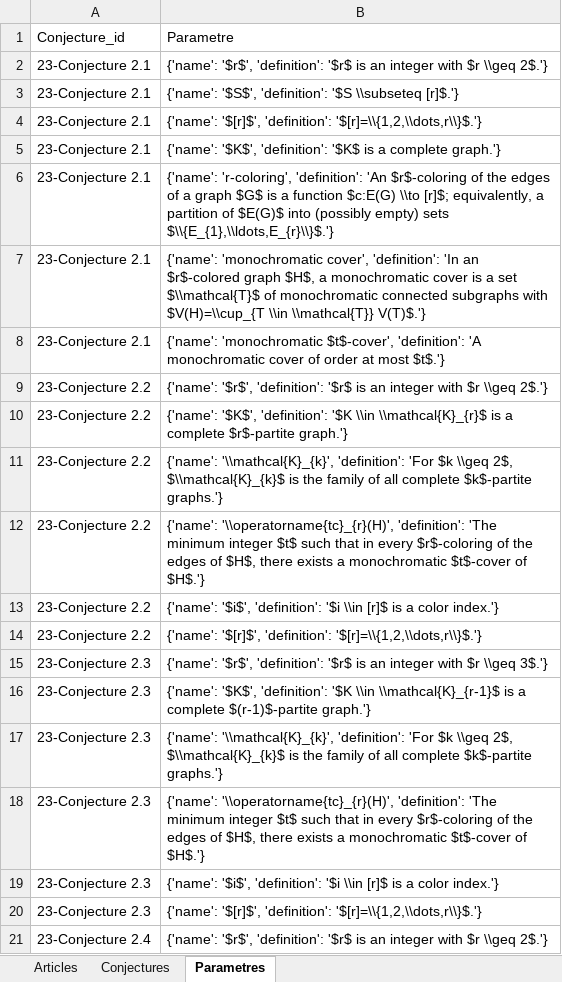
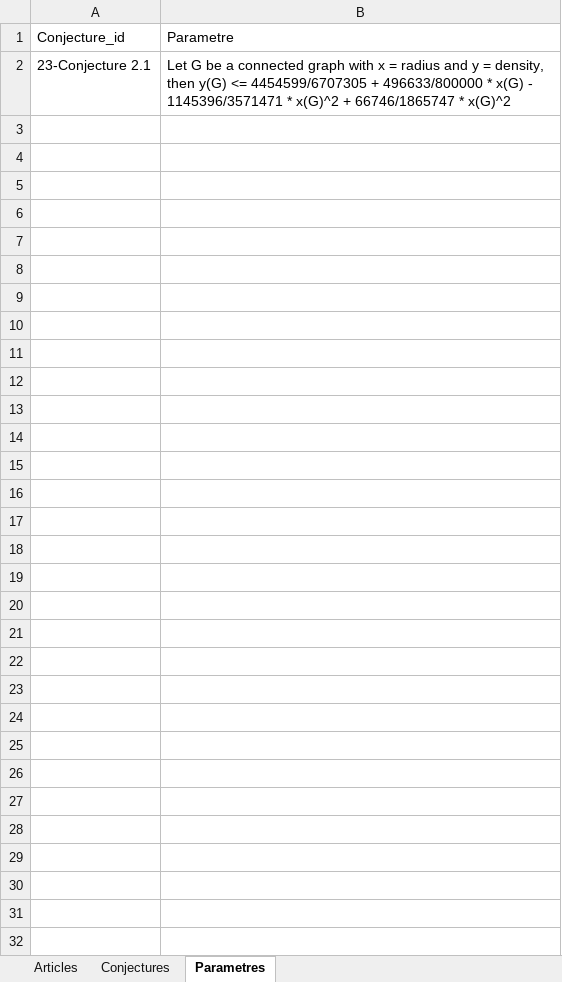
Before and after one commit to saami783/Memoire-M2, an Excel workbook: articles.xlsx, sheet Parametres, drawn as a sheet; only a part is shown; values as stored, in another font and other column widths than the file's, no borders; removed rows and columns are numbered as before the commit, all else as after; the diff covers the shown part only; the diff names each change by its address in the sheet, - before the commit and + after, or states it on an @@ line.

```diff
--- a/articles.xlsx (sheet Parametres)
+++ b/articles.xlsx (sheet Parametres)
-row 2: 23-Conjecture 2.1 | {'name': '$r$', 'definition': '$r$ is an integer with $r \\geq 2$.'}
-row 3: 23-Conjecture 2.1 | {'name': '$S$', 'definition': '$S \\subseteq [r]$.'}
-row 4: 23-Conjecture 2.1 | {'name': '$[r]$', 'definition': '$[r]=\\{1,2,\\dots,r\\}$.'}
-row 5: 23-Conjecture 2.1 | {'name': '$K$', 'definition': '$K$ is a complete graph.'}
-B2: {'name': 'r-coloring', 'definition': 'An $r$-coloring of the edges of a graph $G$ is a function $c:E(G) \\to [r]$; equivalently, a partition of $E(G)$ into (possibly empty) sets $\\{E_{1},\\ldots,E_{r}\\}$.'}
+B2: Let G be a connected graph with x = radius and y = density, then y(G) <= 4454599/6707305 + 496633/800000 * x(G) - 1145396/3571471 * x(G)^2 + 66746/1865747 * x(G)^2
-row 7: 23-Conjecture 2.1 | {'name': 'monochromatic cover', 'definition': 'In an $r$-colored graph $H$, a monochromatic cover is a set $\\mathcal{T}$ of monochromatic connected subgraphs with $V(H)=\\cup_{T \\in \\mathcal{T}} V(T)$.'}
-row 8: 23-Conjecture 2.1 | {'name': 'monochromatic $t$-cover', 'definition': 'A monochromatic cover of order at most $t$.'}
-row 9: 23-Conjecture 2.2 | {'name': '$r$', 'definition': '$r$ is an integer with $r \\geq 2$.'}
-row 10: 23-Conjecture 2.2 | {'name': '$K$', 'definition': '$K \\in \\mathcal{K}_{r}$ is a complete $r$-partite graph.'}
-row 11: 23-Conjecture 2.2 | {'name': '\\mathcal{K}_{k}', 'definition': 'For $k \\geq 2$, $\\mathcal{K}_{k}$ is the family of all complete $k$-partite graphs.'}
-row 12: 23-Conjecture 2.2 | {'name': '\\operatorname{tc}_{r}(H)', 'definition': 'The minimum integer $t$ such that in every $r$-coloring of the edges of $H$, there exists a monochromatic $t$-cover of $H$.'}
-row 13: 23-Conjecture 2.2 | {'name': '$i$', 'definition': '$i \\in [r]$ is a color index.'}
-row 14: 23-Conjecture 2.2 | {'name': '$[r]$', 'definition': '$[r]=\\{1,2,\\dots,r\\}$.'}
-row 15: 23-Conjecture 2.3 | {'name': '$r$', 'definition': '$r$ is an integer with $r \\geq 3$.'}
-row 16: 23-Conjecture 2.3 | {'name': '$K$', 'definition': '$K \\in \\mathcal{K}_{r-1}$ is a complete $(r-1)$-partite graph.'}
-row 17: 23-Conjecture 2.3 | {'name': '\\mathcal{K}_{k}', 'definition': 'For $k \\geq 2$, $\\mathcal{K}_{k}$ is the family of all complete $k$-partite graphs.'}
-row 18: 23-Conjecture 2.3 | {'name': '\\operatorname{tc}_{r}(H)', 'definition': 'The minimum integer $t$ such that in every $r$-coloring of the edges of $H$, there exists a monochromatic $t$-cover of $H$.'}
-row 19: 23-Conjecture 2.3 | {'name': '$i$', 'definition': '$i \\in [r]$ is a color index.'}
-row 20: 23-Conjecture 2.3 | {'name': '$[r]$', 'definition': '$[r]=\\{1,2,\\dots,r\\}$.'}
-row 21: 23-Conjecture 2.4 | {'name': '$r$', 'definition': '$r$ is an integer with $r \\geq 2$.'}
```
Also changed, not shown: 33 removed rows elsewhere in this sheet, sheet Conjectures, 3 other files.
